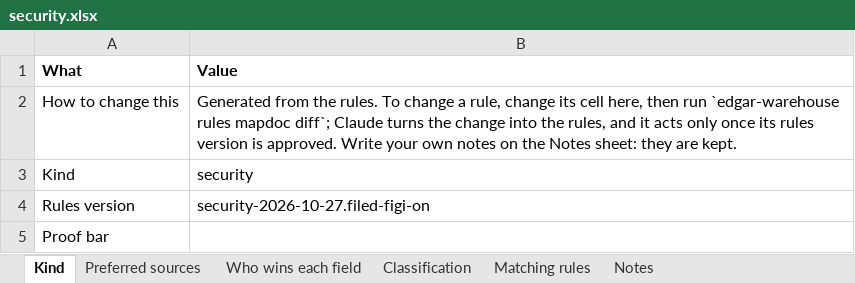
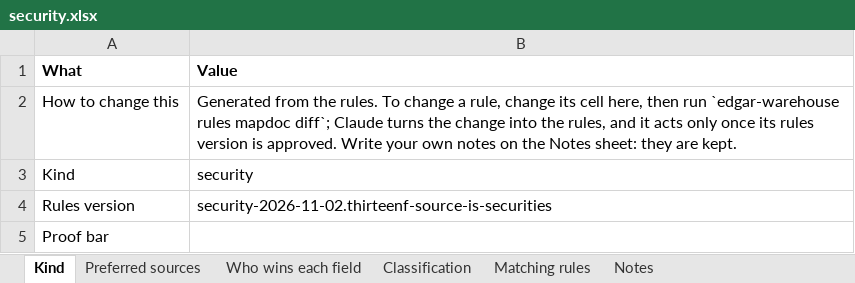
Before and after one commit to paulananth/edgartools-platform, an Excel workbook: rules/merge/kinds/security.xlsx, sheet Kind, drawn as a sheet; values as stored, in another font and other column widths than the file's, no borders; the diff names each change by its address in the sheet, - before the commit and + after, or states it on an @@ line.

```diff
--- a/rules/merge/kinds/security.xlsx (sheet Kind)
+++ b/rules/merge/kinds/security.xlsx (sheet Kind)
-B4 (Value): security-2026-10-27.filed-figi-on
+B4 (Value): security-2026-11-02.thirteenf-source-is-securities
```
Also changed, not shown: sheet Who wins each field, sheet Matching rules, sheet Preferred sources, rules/sources/openfigi/MAPPING.xlsx, rules/sources/sec.nport.security/MAPPING.xlsx, 20 other files.
